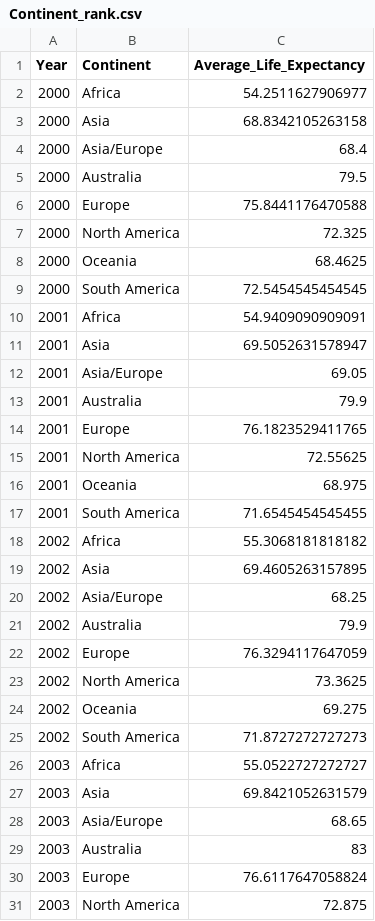
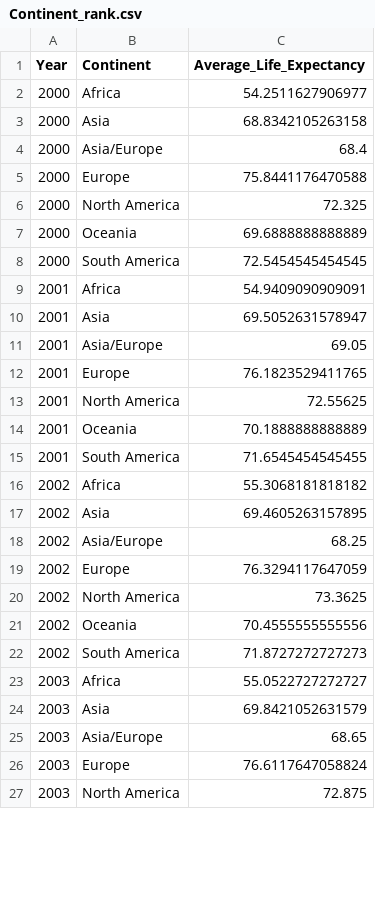
Before and after one commit to Jcyap28/FIT3179, a CSV file: Data Visualisation 2/data/Continent_rank.csv, drawn as a sheet; only a part is shown; the diff covers the shown part only.

Commit message:
Add files via upload

```diff
--- a/Data Visualisation 2/data/Continent_rank.csv
+++ b/Data Visualisation 2/data/Continent_rank.csv
@@ -4,6 +4,5 @@
 2000,"Asia/Europe",68.4
-2000,"Australia",79.5
 2000,"Europe",75.8441176470588
 2000,"North America",72.325
-2000,"Oceania",68.4625
+2000,"Oceania",69.6888888888889
 2000,"South America",72.5454545454545
@@ -12,6 +11,5 @@
 2001,"Asia/Europe",69.05
-2001,"Australia",79.9
 2001,"Europe",76.1823529411765
 2001,"North America",72.55625
-2001,"Oceania",68.975
+2001,"Oceania",70.1888888888889
 2001,"South America",71.6545454545455
@@ -20,6 +18,5 @@
 2002,"Asia/Europe",68.25
-2002,"Australia",79.9
 2002,"Europe",76.3294117647059
 2002,"North America",73.3625
-2002,"Oceania",69.275
+2002,"Oceania",70.4555555555556
 2002,"South America",71.8727272727273
@@ -28,3 +25,2 @@
 2003,"Asia/Europe",68.65
-2003,"Australia",83
 2003,"Europe",76.6117647058824
```
Also changed, not shown: 12 removed rows and 13 edited cells elsewhere in this file.
